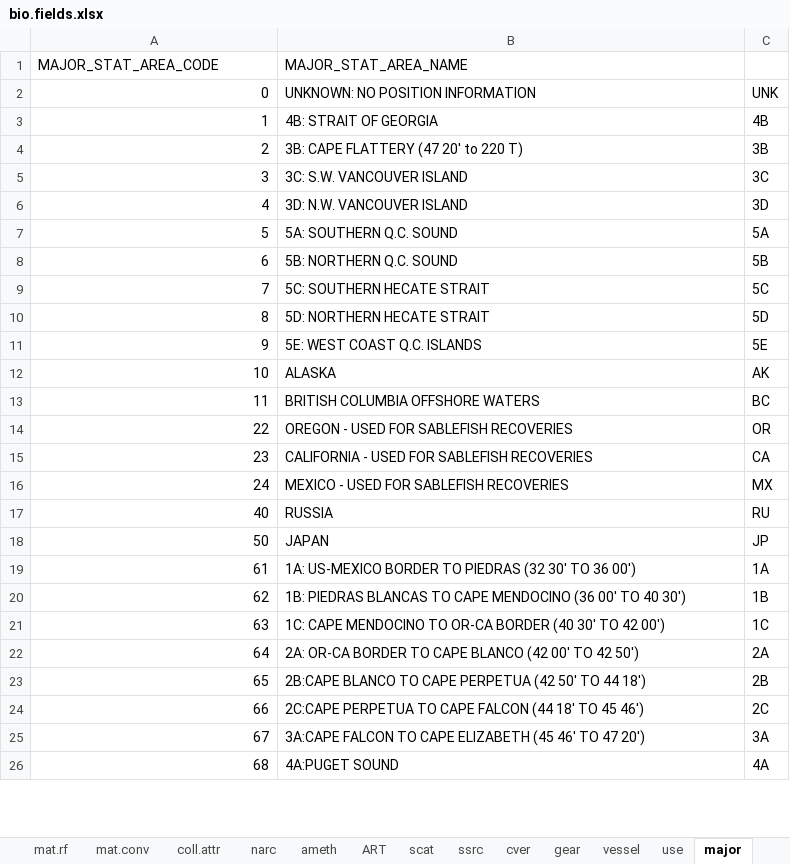
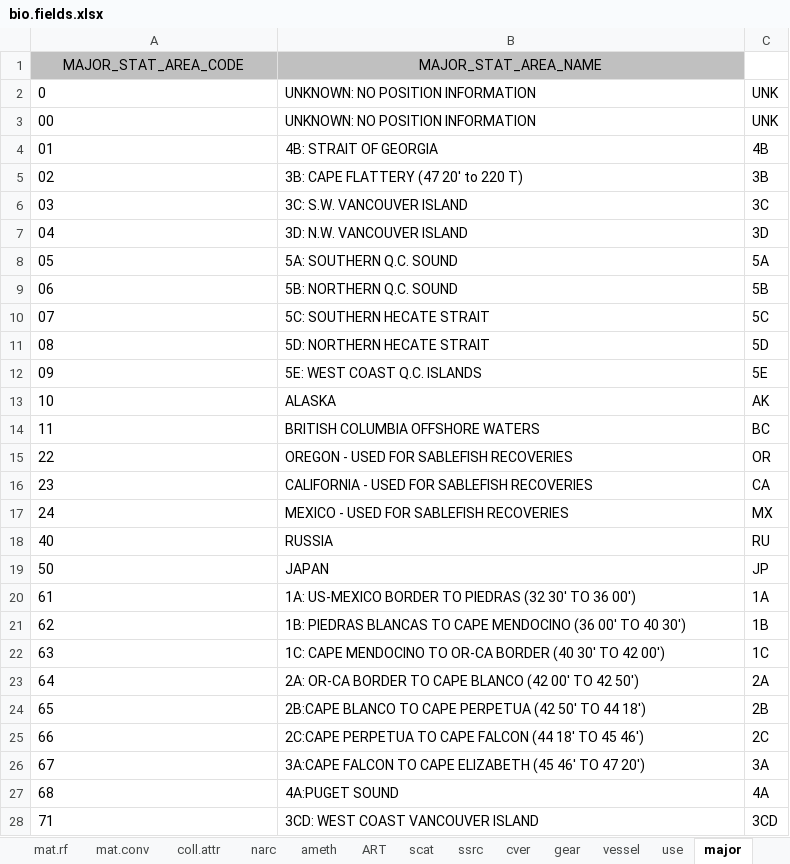
Before and after one commit to pbs-software/pbs-tools, an Excel workbook: PBStools/inst/sql/bio.fields.xlsx, sheet major, drawn as a sheet; only a part is shown; values as stored, in another font and other column widths than the file's, no borders; addresses are those after the commit; the diff covers the shown part only; the diff names each change by its address in the sheet, - before the commit and + after, or states it on an @@ line.

Commit message:
PBStools 1.43.8 (2025-04-23)  [Rcheck=T, Rbuild=T]   * Rcode     + Modified function `calcMA' to deal with moving-average window more accurately (RH 250416)     + Added function `smoothPDO' to smooth environmental anomalies (RH 250416)     + Updated functions `adjustMajor', `getData', and `linguaFranca' (RH 230423)   * Scode     + Updated `gfb_bio.sql' to account for the combination areas created by the new shoreside biosampling program (RH 250423)   * Documentation     + Added french version of the catch reconstruction pdf (RH 250423)

```diff
--- a/PBStools/inst/sql/bio.fields.xlsx (sheet major)
+++ b/PBStools/inst/sql/bio.fields.xlsx (sheet major)
@@ A1:B1 fill: none → #C0C0C0, alignment: left → center @@
-A2 alignment: right
+A2 alignment: left
+row 3: 00 | UNKNOWN: NO POSITION INFORMATION | UNK
-A4 (MAJOR_STAT_AREA_CODE): 1
+A4 (MAJOR_STAT_AREA_CODE): 01
-A5 (MAJOR_STAT_AREA_CODE): 2
+A5 (MAJOR_STAT_AREA_CODE): 02
-A6 (MAJOR_STAT_AREA_CODE): 3
+A6 (MAJOR_STAT_AREA_CODE): 03
-A7 (MAJOR_STAT_AREA_CODE): 4
+A7 (MAJOR_STAT_AREA_CODE): 04
-A8 (MAJOR_STAT_AREA_CODE): 5
+A8 (MAJOR_STAT_AREA_CODE): 05
-A9 (MAJOR_STAT_AREA_CODE): 6
+A9 (MAJOR_STAT_AREA_CODE): 06
-A10 (MAJOR_STAT_AREA_CODE): 7
+A10 (MAJOR_STAT_AREA_CODE): 07
-A11 (MAJOR_STAT_AREA_CODE): 8
+A11 (MAJOR_STAT_AREA_CODE): 08
-A12 (MAJOR_STAT_AREA_CODE): 9
+A12 (MAJOR_STAT_AREA_CODE): 09
-A13:A27 alignment: right
+A13:A27 alignment: left
+row 28: 71 | 3CD: WEST COAST VANCOUVER ISLAND | 3CD
```
Also changed, not shown: 6 added rows and cell formats elsewhere in this sheet, 17 other files.
